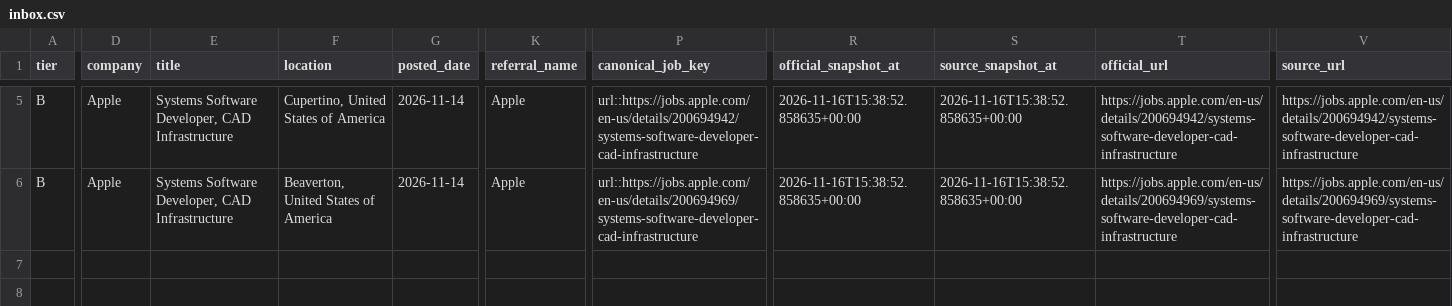
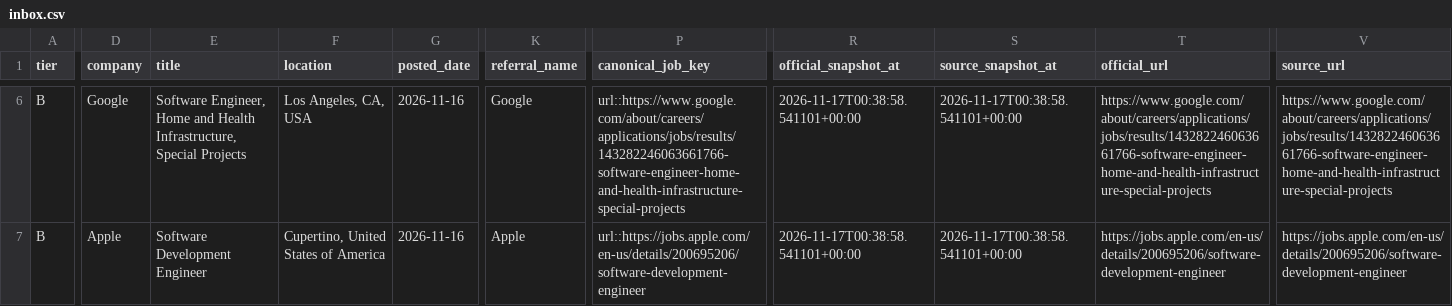
Before and after one commit to daniel-li2021/job-board-pipeline, a CSV file: output/official_careers/inbox.csv, drawn as a sheet; only a part is shown, gaps mark what is left out; addresses are those after the commit; the diff covers the shown part only; the diff names each change by its address in the sheet, - before the commit and + after, or states it on an @@ line.

```diff
--- a/output/official_careers/inbox.csv
+++ b/output/official_careers/inbox.csv
-D6 (company): Apple
+D6 (company): Google
-E6 (title): Systems Software Developer, CAD Infrastructure
+E6 (title): Software Engineer, Home and Health Infrastructure, Special Projects
-F6 (location): Cupertino, United States of America
+F6 (location): Los Angeles, CA, USA
-G6:G7 (posted_date): 2026-11-14
+G6:G7 (posted_date): 2026-11-16
-K6 (referral_name): Apple
+K6 (referral_name): Google
-P6 (canonical_job_key): url::https://jobs.apple.com/en-us/details/200694942/systems-software-developer-cad-infrastructure
+P6 (canonical_job_key): url::https://www.google.com/about/careers/applications/jobs/results/143282246063661766-software-engineer-home-and-health-infrastructure-special-projects
-R6:R7 (official_snapshot_at): 2026-11-16T15:38:52.858635+00:00
+R6:R7 (official_snapshot_at): 2026-11-17T00:38:58.541101+00:00
-S6:S7 (source_snapshot_at): 2026-11-16T15:38:52.858635+00:00
+S6:S7 (source_snapshot_at): 2026-11-17T00:38:58.541101+00:00
-T6 (official_url): https://jobs.apple.com/en-us/details/200694942/systems-software-developer-cad-infrastructure
+T6 (official_url): https://www.google.com/about/careers/applications/jobs/results/143282246063661766-software-engineer-home-and-health-infrastructure-special-projects
-V6 (source_url): https://jobs.apple.com/en-us/details/200694942/systems-software-developer-cad-infrastructure
+V6 (source_url): https://www.google.com/about/careers/applications/jobs/results/143282246063661766-software-engineer-home-and-health-infrastructure-special-projects
-E7 (title): Systems Software Developer, CAD Infrastructure
+E7 (title): Software Development Engineer
-F7 (location): Beaverton, United States of America
+F7 (location): Cupertino, United States of America
-P7 (canonical_job_key): url::https://jobs.apple.com/en-us/details/200694969/systems-software-developer-cad-infrastructure
+P7 (canonical_job_key): url::https://jobs.apple.com/en-us/details/200695206/software-development-engineer
-T7 (official_url): https://jobs.apple.com/en-us/details/200694969/systems-software-developer-cad-infrastructure
+T7 (official_url): https://jobs.apple.com/en-us/details/200695206/software-development-engineer
-V7 (source_url): https://jobs.apple.com/en-us/details/200694969/systems-software-developer-cad-infrastructure
+V7 (source_url): https://jobs.apple.com/en-us/details/200695206/software-development-engineer
```
Also changed, not shown: 1 added row and 33 edited cells elsewhere in this file, 9 other files.
